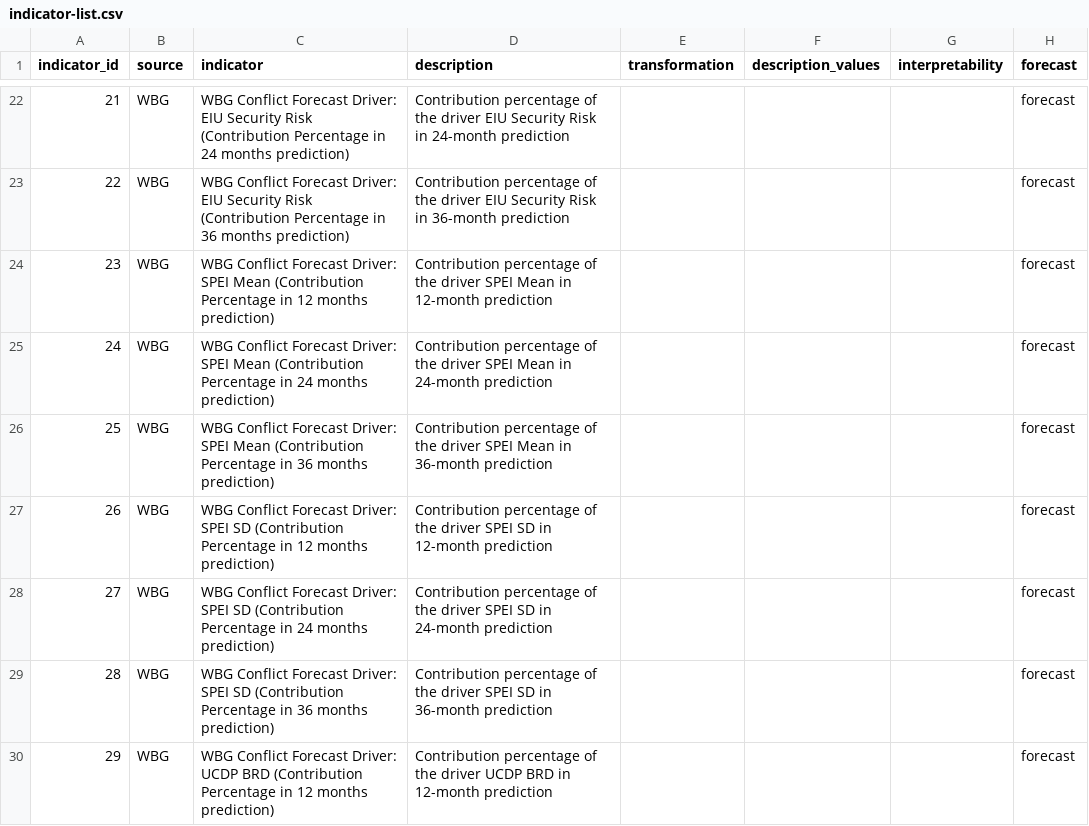
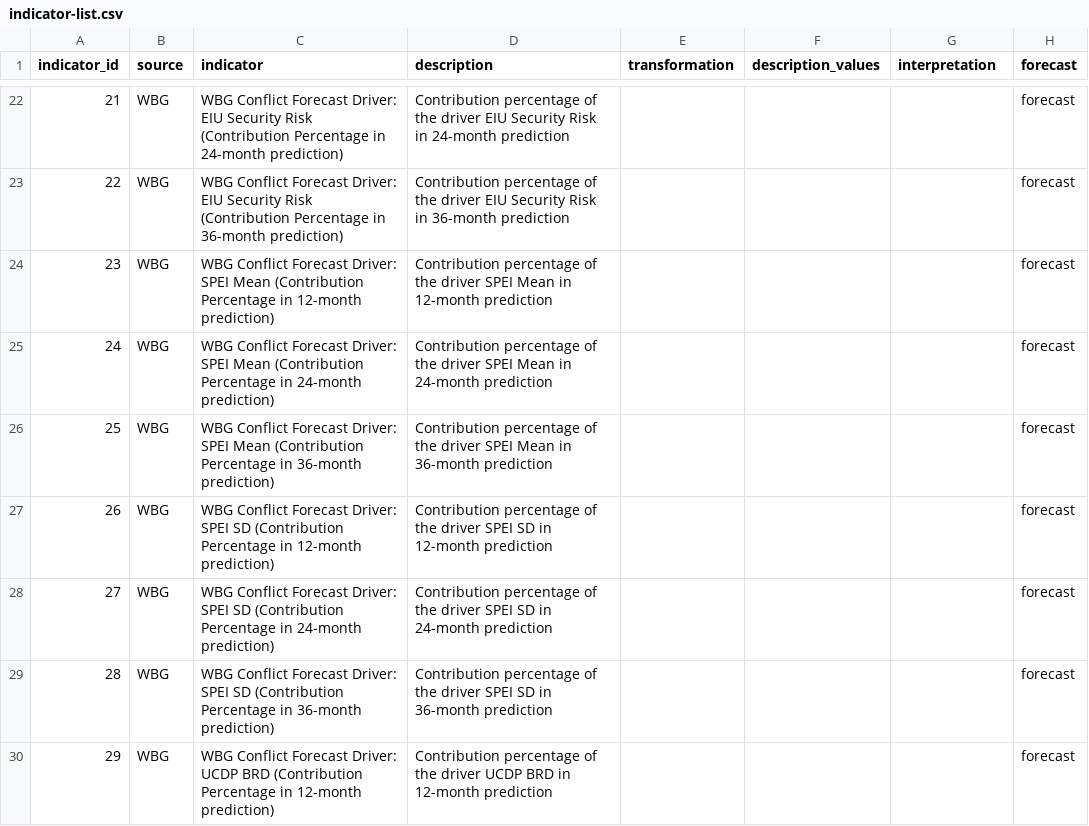
Before and after one commit to bennotkin/fcv-prediction, a CSV file: risk-monitor/indicator-list.csv, drawn as a sheet; only a part is shown, gaps mark what is left out; the diff covers the shown part only; the diff names each change by its address in the sheet, - before the commit and + after, or states it on an @@ line.

Commit message:
Edit indicator-list.csv text

```diff
--- a/risk-monitor/indicator-list.csv
+++ b/risk-monitor/indicator-list.csv
-G1: interpretability
+G1: interpretation
-C22 (indicator): …Percentage in 24 months prediction)
+C22 (indicator): …Percentage in 24-month prediction)
-C23 (indicator): …Percentage in 36 months prediction)
+C23 (indicator): …Percentage in 36-month prediction)
-C24 (indicator): …Percentage in 12 months prediction)
+C24 (indicator): …Percentage in 12-month prediction)
-C25 (indicator): …Percentage in 24 months prediction)
+C25 (indicator): …Percentage in 24-month prediction)
-C26 (indicator): …Percentage in 36 months prediction)
+C26 (indicator): …Percentage in 36-month prediction)
-C27 (indicator): …Percentage in 12 months prediction)
+C27 (indicator): …Percentage in 12-month prediction)
-C28 (indicator): …Percentage in 24 months prediction)
+C28 (indicator): …Percentage in 24-month prediction)
-C29 (indicator): …Percentage in 36 months prediction)
+C29 (indicator): …Percentage in 36-month prediction)
-C30 (indicator): …Percentage in 12 months prediction)
+C30 (indicator): …Percentage in 12-month prediction)
```
Also changed, not shown: 42 edited cells elsewhere in this file.
